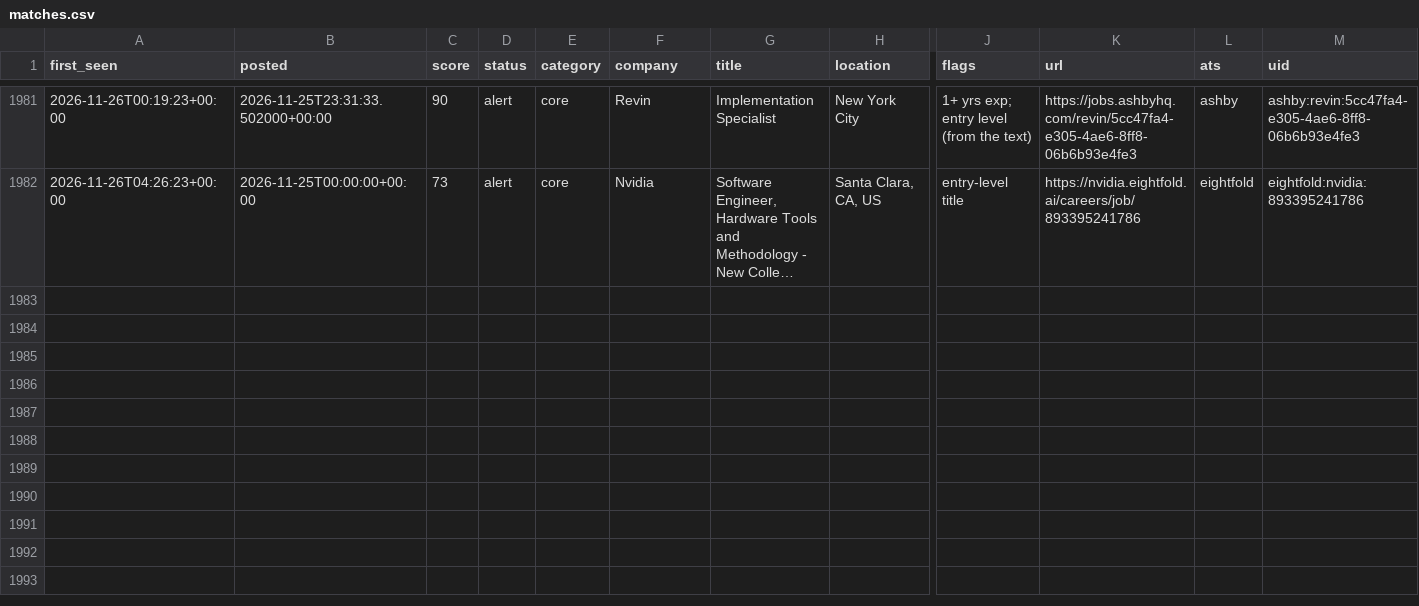
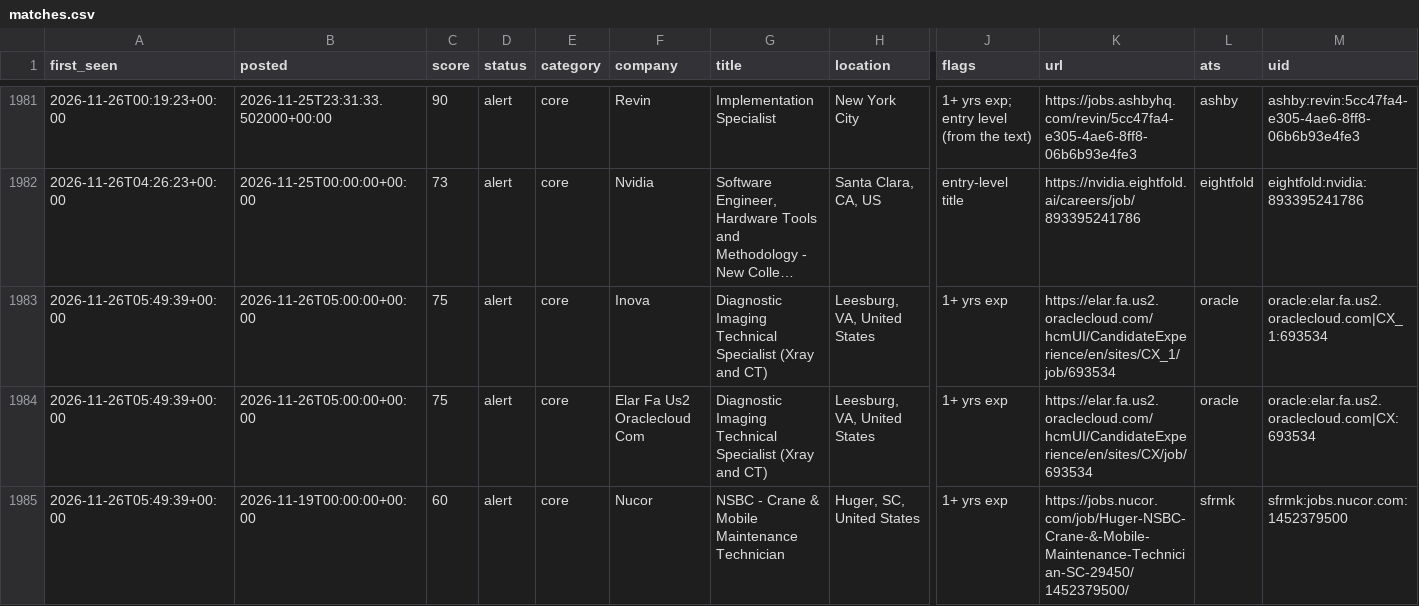
Before and after one commit to chandrakodali/job-radar, a CSV file: data/freshers/matches.csv, drawn as a sheet; only a part is shown, gaps mark what is left out; long unchanged cells end in …; rows hold the shown columns only; the diff names each change by its address in the sheet, - before the commit and + after, or states it on an @@ line.

```diff
--- a/data/freshers/matches.csv
+++ b/data/freshers/matches.csv
+row 1983: 2026-11-26T05:49:39+00:00 | 2026-11-26T05:00:00+00:00 | 75 | alert | core | Inova | Diagnostic Imaging Technical Specialist (Xray and CT) | Leesburg, VA, United States | 1+ yrs exp | https://elar.fa.us2.oraclecloud.com/hcmUI/CandidateExperience/en/sites/CX_1/job/693534 | oracle | oracle:elar.fa.us2.oraclecloud.com|CX_1:693534
+row 1984: 2026-11-26T05:49:39+00:00 | 2026-11-26T05:00:00+00:00 | 75 | alert | core | Elar Fa Us2 Oraclecloud Com | Diagnostic Imaging Technical Specialist (Xray and CT) | Leesburg, VA, United States | 1+ yrs exp | https://elar.fa.us2.oraclecloud.com/hcmUI/CandidateExperience/en/sites/CX/job/693534 | oracle | oracle:elar.fa.us2.oraclecloud.com|CX:693534
+row 1985: 2026-11-26T05:49:39+00:00 | 2026-11-19T00:00:00+00:00 | 60 | alert | core | Nucor | NSBC - Crane & Mobile Maintenance Technician | Huger, SC, United States | 1+ yrs exp | https://jobs.nucor.com/job/Huger-NSBC-Crane-&-Mobile-Maintenance-Technician-SC-29450/1452379500/ | sfrmk | sfrmk:jobs.nucor.com:1452379500
```
Also changed, not shown: 4 other files.
